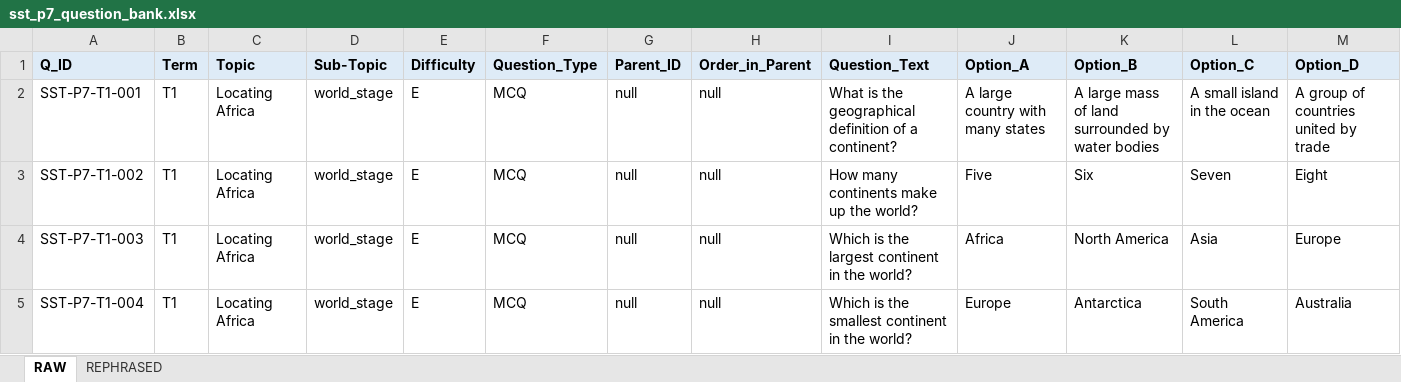
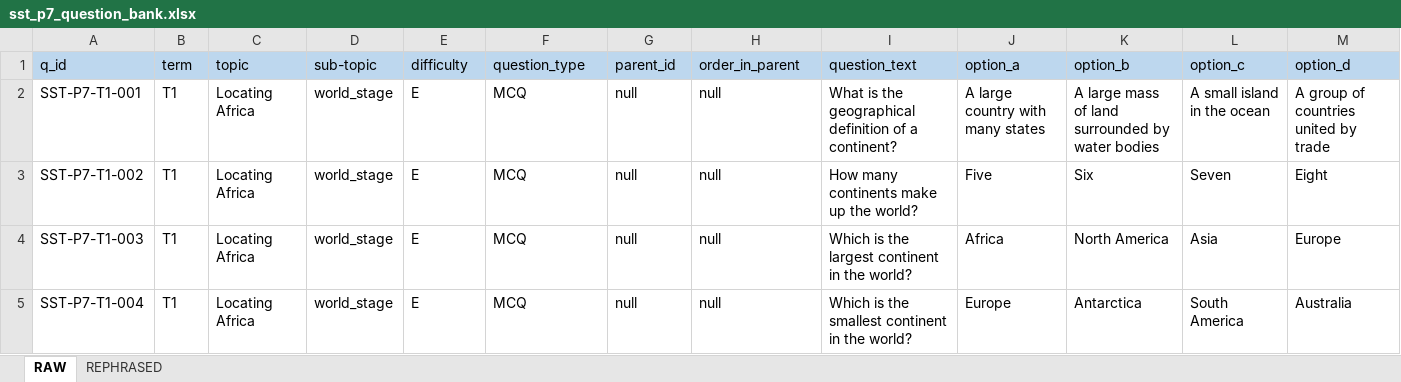
Before and after one commit to manyaug/manya-ug, an Excel workbook: content/sst/sst_p7_question_bank.xlsx, sheet RAW, drawn as a sheet; only a part is shown; values as stored, in another font and other column widths than the file's, no borders; removed rows and columns are numbered as before the commit, all else as after; rows hold the shown columns only; the diff names each change by its address in the sheet, - before the commit and + after, or states it on an @@ line.

```diff
--- a/content/sst/sst_p7_question_bank.xlsx (sheet RAW)
+++ b/content/sst/sst_p7_question_bank.xlsx (sheet RAW)
-row 1: Q_ID | Term | Topic | Sub-Topic | Difficulty | Question_Type | Parent_ID | Order_in_Parent | Question_Text | Option_A | Option_B | Option_C | Option_D
+row 1: q_id | term | topic | sub-topic | difficulty | question_type | parent_id | order_in_parent | question_text | option_a | option_b | option_c | option_d
```
Also changed, not shown: sheet REPHRASED, content/english/english-p7-question-bank.xlsx, content/math/math_p7_question_bank.xlsx, 1 other file.
